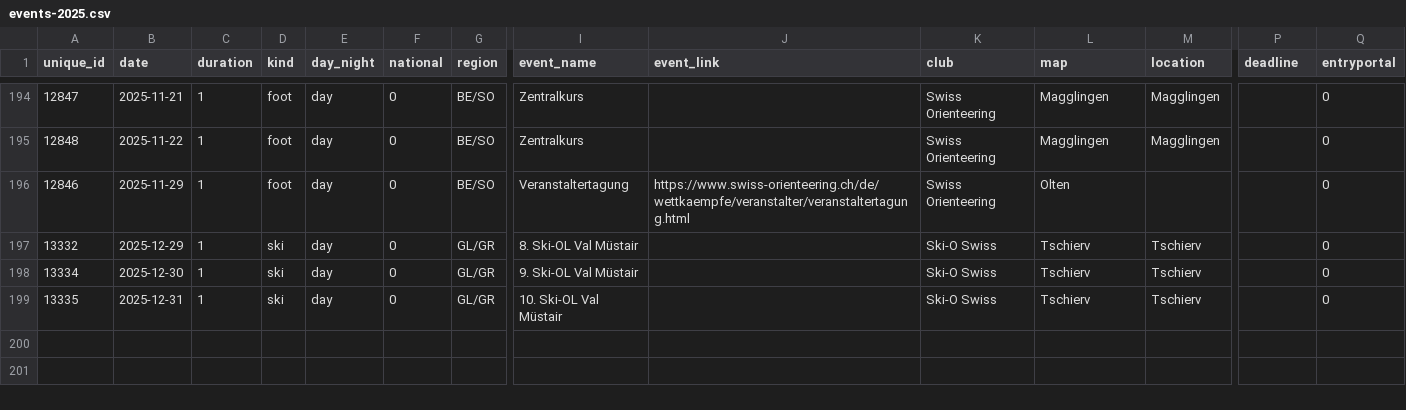
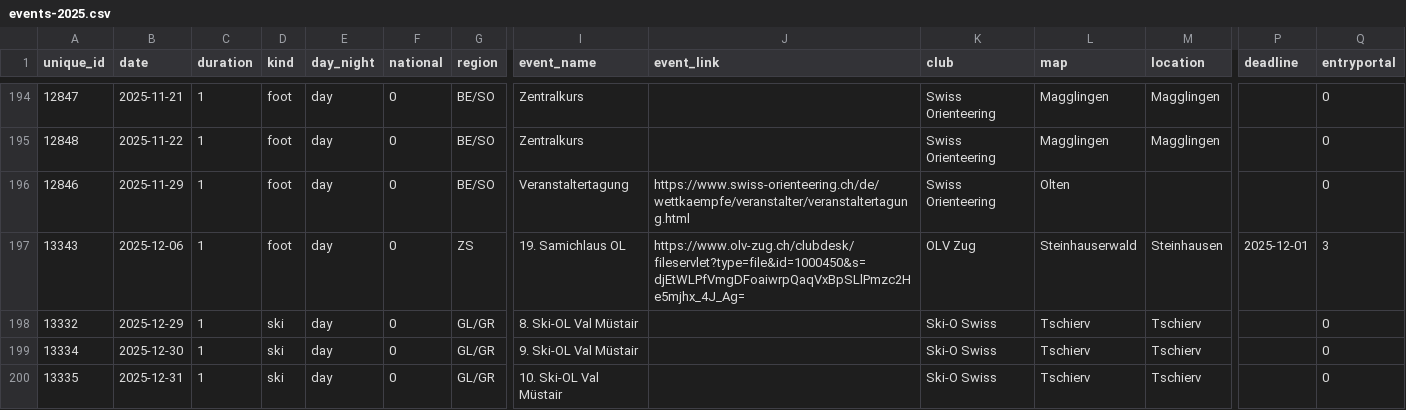
Before and after one commit to fabianHueni/swiss-orienteering-events, a CSV file: public/data/events-2025.csv, drawn as a sheet; only a part is shown, gaps mark what is left out; rows hold the shown columns only; the diff names each change by its address in the sheet, - before the commit and + after, or states it on an @@ line.

```diff
--- a/public/data/events-2025.csv
+++ b/public/data/events-2025.csv
+row 197: 13343 | 2025-12-06 | 1 | foot | day | 0 | ZS | 19. Samichlaus OL | https://www.olv-zug.ch/clubdesk/fileservlet?type=file&id=1000450&s=djEtWLPfVmgDFoaiwrpQaqVxBpSLlPmzc2He5mjhx_4J_Ag= | OLV Zug | Steinhauserwald | Steinhausen | 2025-12-01 | 3
```
